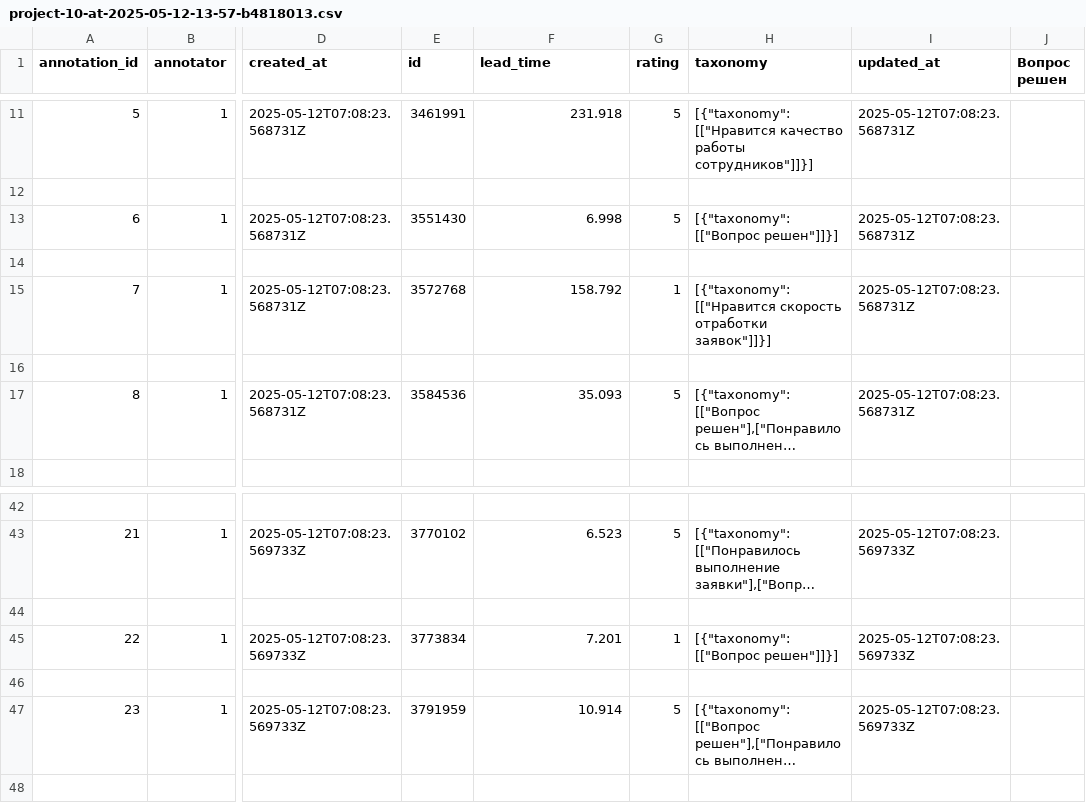
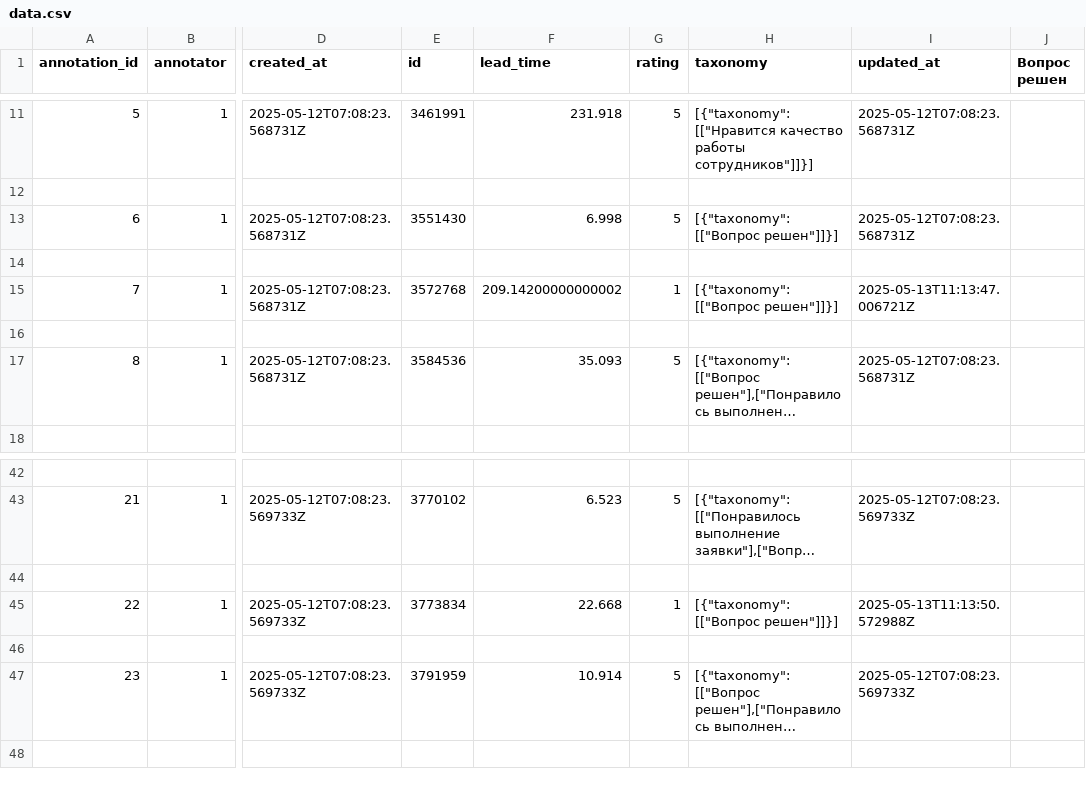
Before and after one commit to linkkdm/intens4, a CSV file: data.csv (was project-10-at-2025-05-12-13-57-b4818013.csv), drawn as a sheet; only a part is shown, gaps mark what is left out; long unchanged cells end in …; the diff names each change by its address in the sheet, - before the commit and + after, or states it on an @@ line.

```diff
--- a/project-10-at-2025-05-12-13-57-b4818013.csv
+++ b/data.csv
-F15 (lead_time): 158.792
+F15 (lead_time): 209.14200000000002
-H15 (taxonomy): [{"taxonomy":[["Нравится скорость отработки заявок"]]}]
+H15 (taxonomy): [{"taxonomy":[["Вопрос решен"]]}]
-I15 (updated_at): 2025-05-12T07:08:23.568731Z
+I15 (updated_at): 2025-05-13T11:13:47.006721Z
-F45 (lead_time): 7.201
+F45 (lead_time): 22.668
-I45 (updated_at): 2025-05-12T07:08:23.569733Z
+I45 (updated_at): 2025-05-13T11:13:50.572988Z
```
Also changed, not shown: 1 other file.
